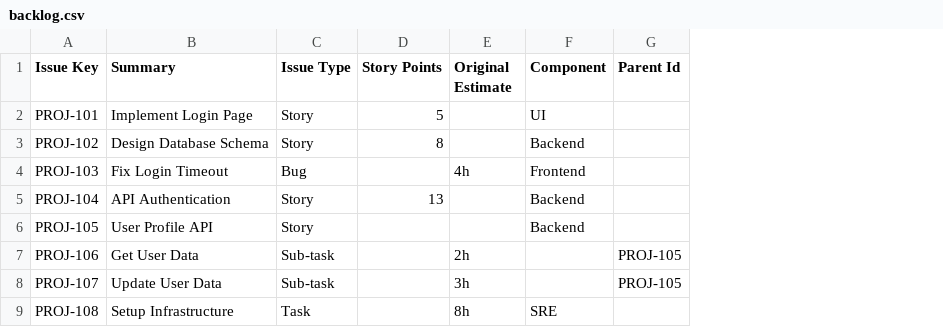
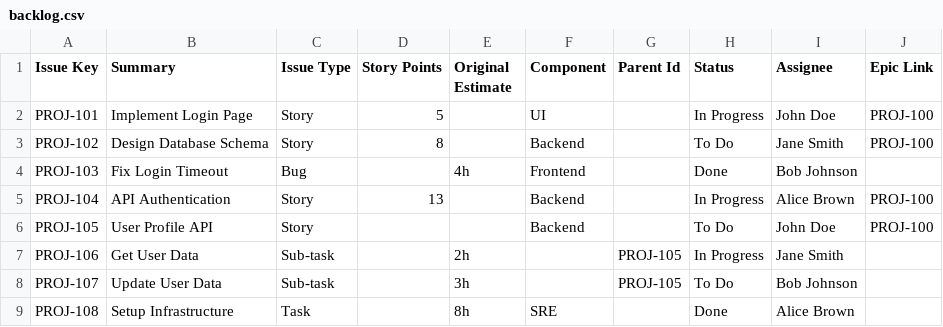
Before and after one commit to kidblendapp/autocoding, a CSV file: examples/backlog.csv, drawn as a sheet; the diff names each change by its address in the sheet, - before the commit and + after, or states it on an @@ line.

```diff
--- a/examples/backlog.csv
+++ b/examples/backlog.csv
+column H (Status), rows 2-9: In Progress | To Do | Done | In Progress | To Do | In Progress | To Do | Done
+column I (Assignee), rows 2-9: John Doe | Jane Smith | Bob Johnson | Alice Brown | John Doe | Jane Smith | Bob Johnson | Alice Brown
+column J (Epic Link), rows 2-6: PROJ-100 | PROJ-100 |  | PROJ-100 | PROJ-100
```
Also changed, not shown: 17 other files.
